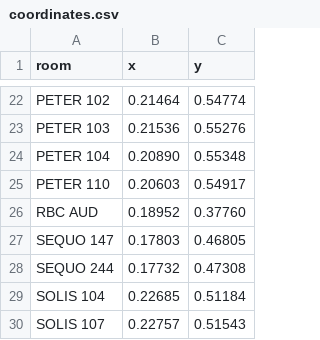
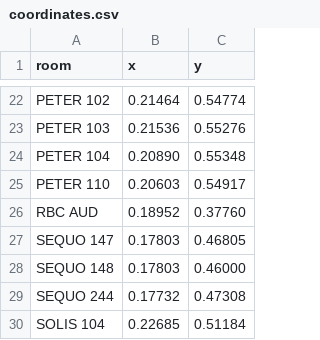
Before and after one commit to Alex005/UES-Ad-Targeting, a CSV file: coordinates.csv, drawn as a sheet; only a part is shown, gaps mark what is left out; the shorter side is filled out with more unchanged rows; the diff names each change by its address in the sheet, - before the commit and + after, or states it on an @@ line.

Commit message:
Update coordinates and To-Do

```diff
--- a/coordinates.csv
+++ b/coordinates.csv
+row 28: SEQUO 148 | 0.17803 | 0.46000
```
Also changed, not shown: 1 other file.
